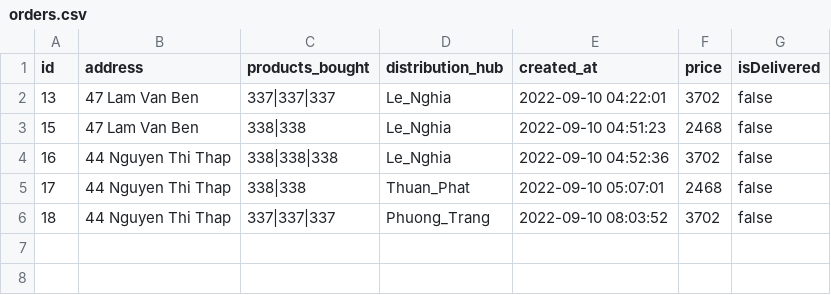
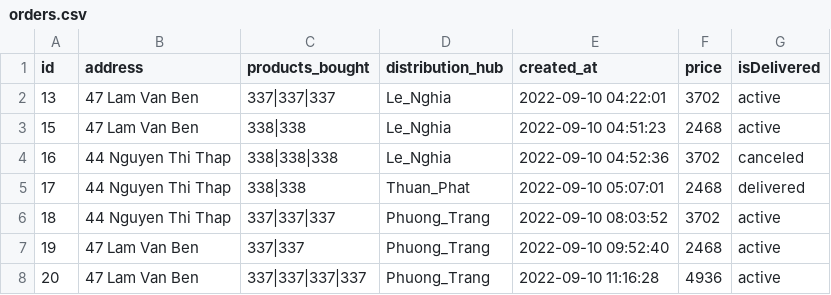
Before and after one commit to metalboxxx/COSC2430-FullStackWeb, a CSV file: data/orders.csv, drawn as a sheet.

```diff
--- a/data/orders.csv
+++ b/data/orders.csv
@@ -1,6 +1,8 @@
 id,address,products_bought,distribution_hub,created_at,price,isDelivered
-13,"47 Lam Van Ben",337|337|337,Le_Nghia,"2022-09-10 04:22:01",3702,false
-15,"47 Lam Van Ben",338|338,Le_Nghia,"2022-09-10 04:51:23",2468,false
-16,"44 Nguyen Thi Thap",338|338|338,Le_Nghia,"2022-09-10 04:52:36",3702,false
-17,"44 Nguyen Thi Thap",338|338,Thuan_Phat,"2022-09-10 05:07:01",2468,false
-18,"44 Nguyen Thi Thap",337|337|337,Phuong_Trang,"2022-09-10 08:03:52",3702,false
+13,"47 Lam Van Ben",337|337|337,Le_Nghia,"2022-09-10 04:22:01",3702,active
+15,"47 Lam Van Ben",338|338,Le_Nghia,"2022-09-10 04:51:23",2468,active
+16,"44 Nguyen Thi Thap",338|338|338,Le_Nghia,"2022-09-10 04:52:36",3702,canceled
+17,"44 Nguyen Thi Thap",338|338,Thuan_Phat,"2022-09-10 05:07:01",2468,delivered
+18,"44 Nguyen Thi Thap",337|337|337,Phuong_Trang,"2022-09-10 08:03:52",3702,active
+19,"47 Lam Van Ben",337|337,Phuong_Trang,"2022-09-10 09:52:40",2468,active
+20,"47 Lam Van Ben",337|337|337|337,Phuong_Trang,"2022-09-10 11:16:28",4936,active
```
Also changed, not shown: 7 other files.
